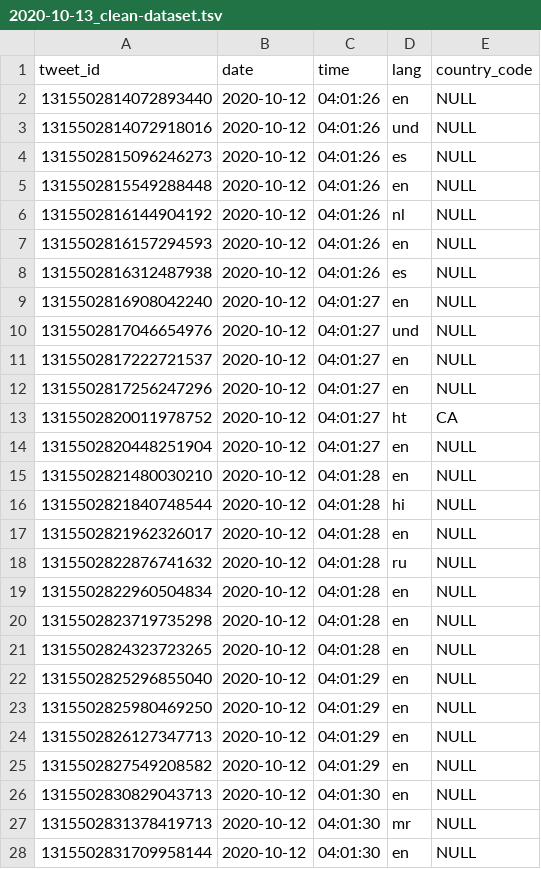
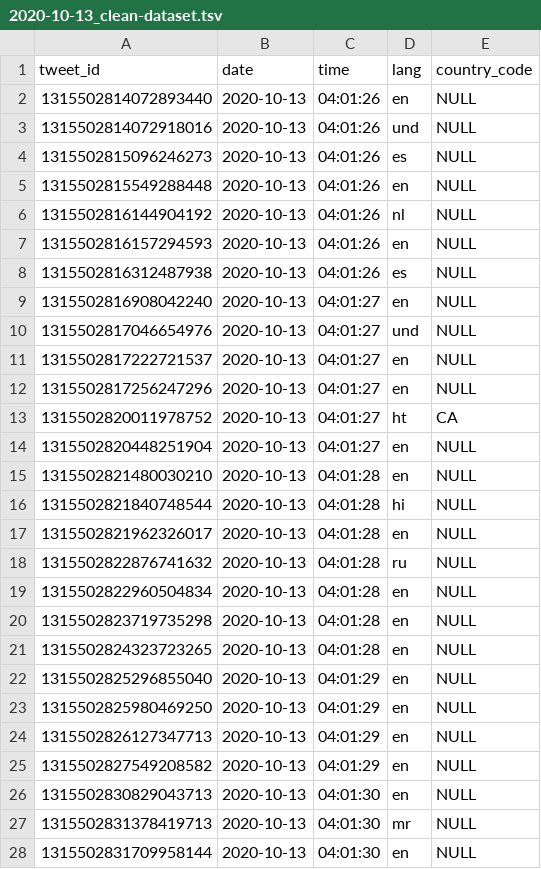
Before and after one commit to Pottemuld/bigdata, a TSV file: data/dailies/2020-10-13/2020-10-13_clean-dataset.tsv, drawn as a sheet; only a part is shown; the diff covers the shown part only.

```diff
--- a/data/dailies/2020-10-13/2020-10-13_clean-dataset.tsv
+++ b/data/dailies/2020-10-13/2020-10-13_clean-dataset.tsv
@@ -1,28 +1,28 @@
 tweet_id	date	time	lang	country_code
-1315502814072893440	2020-10-12	04:01:26	en	NULL
-1315502814072918016	2020-10-12	04:01:26	und	NULL
-1315502815096246273	2020-10-12	04:01:26	es	NULL
-1315502815549288448	2020-10-12	04:01:26	en	NULL
-1315502816144904192	2020-10-12	04:01:26	nl	NULL
-1315502816157294593	2020-10-12	04:01:26	en	NULL
-1315502816312487938	2020-10-12	04:01:26	es	NULL
-1315502816908042240	2020-10-12	04:01:27	en	NULL
-1315502817046654976	2020-10-12	04:01:27	und	NULL
-1315502817222721537	2020-10-12	04:01:27	en	NULL
-1315502817256247296	2020-10-12	04:01:27	en	NULL
-1315502820011978752	2020-10-12	04:01:27	ht	CA
-1315502820448251904	2020-10-12	04:01:27	en	NULL
-1315502821480030210	2020-10-12	04:01:28	en	NULL
-1315502821840748544	2020-10-12	04:01:28	hi	NULL
-1315502821962326017	2020-10-12	04:01:28	en	NULL
-1315502822876741632	2020-10-12	04:01:28	ru	NULL
-1315502822960504834	2020-10-12	04:01:28	en	NULL
-1315502823719735298	2020-10-12	04:01:28	en	NULL
-1315502824323723265	2020-10-12	04:01:28	en	NULL
-1315502825296855040	2020-10-12	04:01:29	en	NULL
-1315502825980469250	2020-10-12	04:01:29	en	NULL
-1315502826127347713	2020-10-12	04:01:29	en	NULL
-1315502827549208582	2020-10-12	04:01:29	en	NULL
-1315502830829043713	2020-10-12	04:01:30	en	NULL
-1315502831378419713	2020-10-12	04:01:30	mr	NULL
-1315502831709958144	2020-10-12	04:01:30	en	NULL
+1315502814072893440	2020-10-13	04:01:26	en	NULL
+1315502814072918016	2020-10-13	04:01:26	und	NULL
+1315502815096246273	2020-10-13	04:01:26	es	NULL
+1315502815549288448	2020-10-13	04:01:26	en	NULL
+1315502816144904192	2020-10-13	04:01:26	nl	NULL
+1315502816157294593	2020-10-13	04:01:26	en	NULL
+1315502816312487938	2020-10-13	04:01:26	es	NULL
+1315502816908042240	2020-10-13	04:01:27	en	NULL
+1315502817046654976	2020-10-13	04:01:27	und	NULL
+1315502817222721537	2020-10-13	04:01:27	en	NULL
+1315502817256247296	2020-10-13	04:01:27	en	NULL
+1315502820011978752	2020-10-13	04:01:27	ht	CA
+1315502820448251904	2020-10-13	04:01:27	en	NULL
+1315502821480030210	2020-10-13	04:01:28	en	NULL
+1315502821840748544	2020-10-13	04:01:28	hi	NULL
+1315502821962326017	2020-10-13	04:01:28	en	NULL
+1315502822876741632	2020-10-13	04:01:28	ru	NULL
+1315502822960504834	2020-10-13	04:01:28	en	NULL
+1315502823719735298	2020-10-13	04:01:28	en	NULL
+1315502824323723265	2020-10-13	04:01:28	en	NULL
+1315502825296855040	2020-10-13	04:01:29	en	NULL
+1315502825980469250	2020-10-13	04:01:29	en	NULL
+1315502826127347713	2020-10-13	04:01:29	en	NULL
+1315502827549208582	2020-10-13	04:01:29	en	NULL
+1315502830829043713	2020-10-13	04:01:30	en	NULL
+1315502831378419713	2020-10-13	04:01:30	mr	NULL
+1315502831709958144	2020-10-13	04:01:30	en	NULL
```
Also changed, not shown: 72 edited cells elsewhere in this file, 6 other files.
